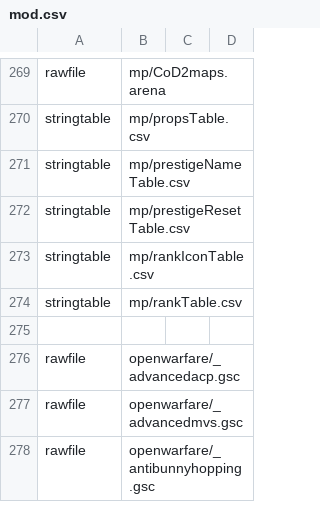
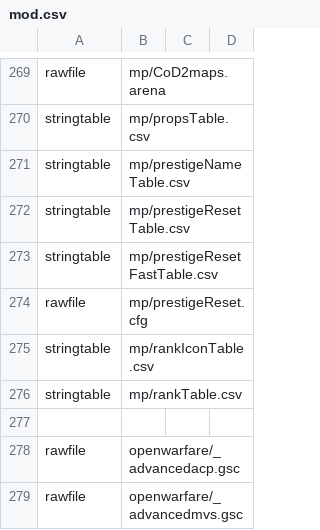
Before and after one commit to ObelardO/Cod4x-Obelwarfare-Mod, a CSV file: _Base/mod.csv, drawn as a sheet; only a part is shown, gaps mark what is left out; the shorter side is filled out with more unchanged rows; the diff names each change by its address in the sheet, - before the commit and + after, or states it on an @@ line.

```diff
--- a/_Base/mod.csv
+++ b/_Base/mod.csv
+row 273: stringtable | mp/prestigeResetFastTable.csv
+row 274: rawfile | mp/prestigeReset.cfg
```
Also changed, not shown: _Base/mp/prestigeResetTable.csv, 5 other files.
